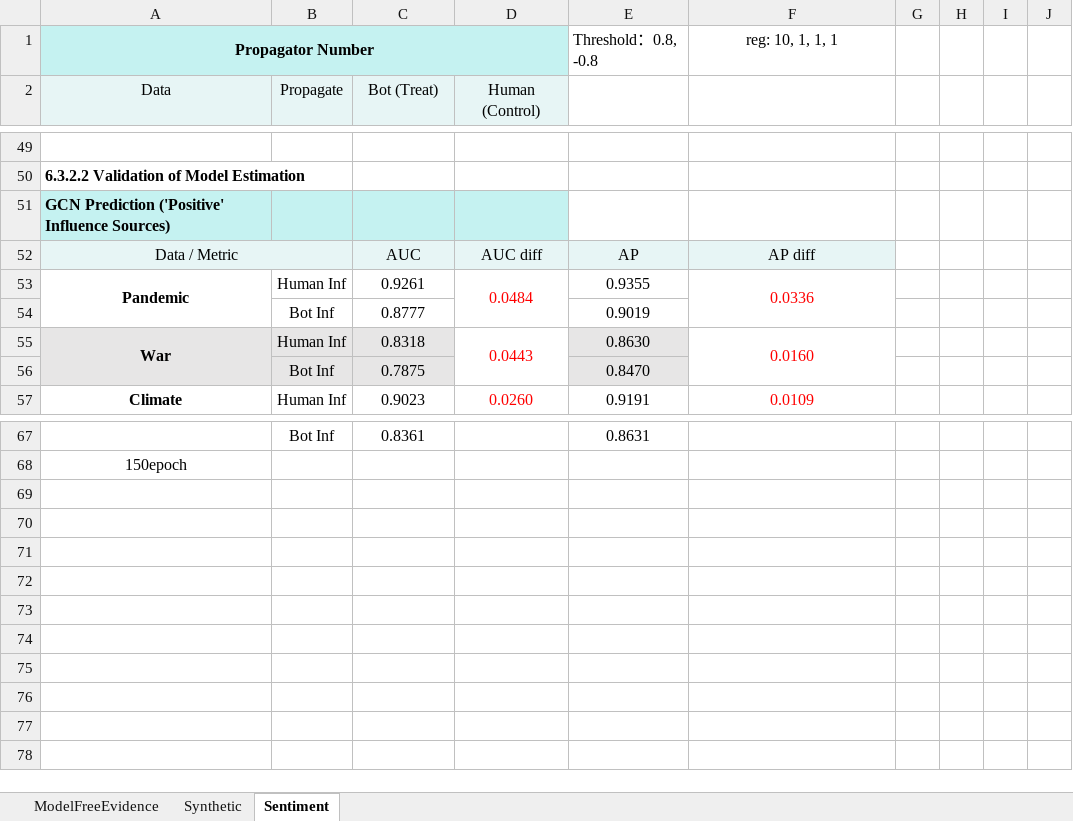
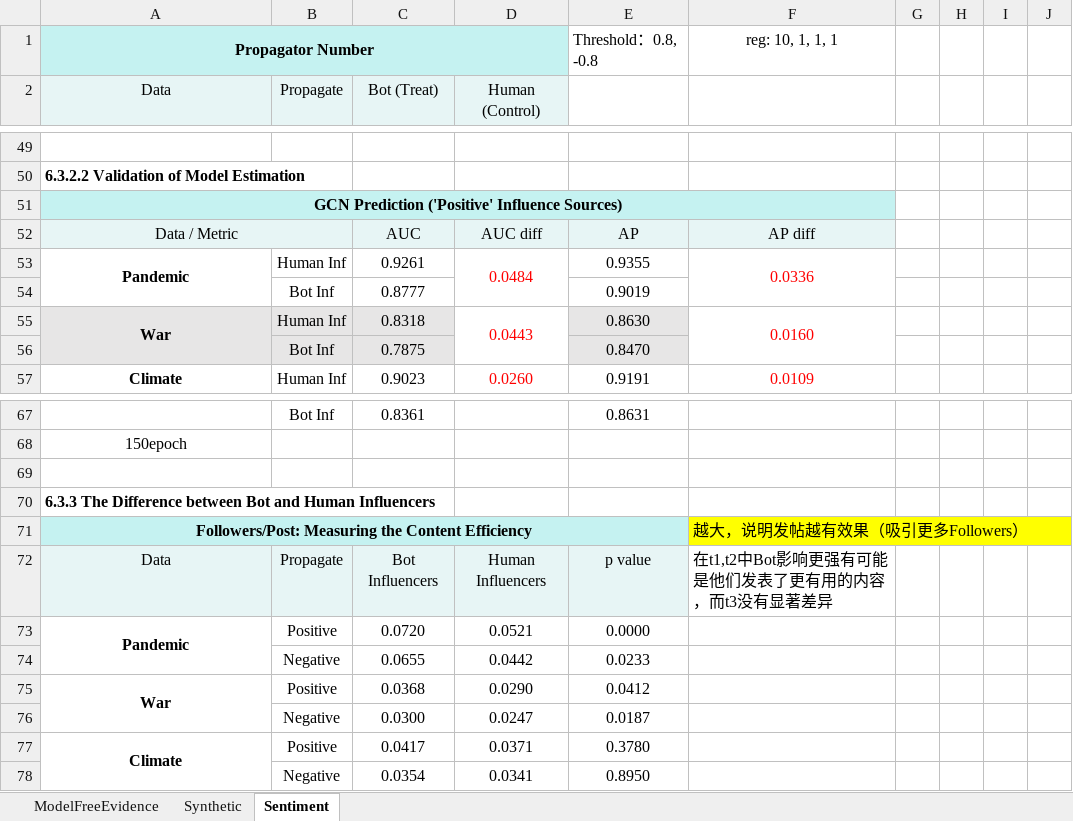
Before and after one commit to ZaccWu/botImpact, an Excel workbook: dataAnalysis.xlsx, sheet Sentiment, drawn as a sheet; only a part is shown, gaps mark what is left out; values as stored, in another font and other column widths than the file's, no borders; the diff covers the shown part only; the diff names each change by its address in the sheet, - before the commit and + after, or states it on an @@ line.

```diff
--- a/dataAnalysis.xlsx (sheet Sentiment)
+++ b/dataAnalysis.xlsx (sheet Sentiment)
-A51 alignment: left
+A51 alignment: center
+A51:F51 merged
-E51:F51 fill: none
+E51:F51 fill: #C5F2F1
+row 69: (empty)
+row 70: 6.3.3 The Difference between Bot and Human Influencers
+row 71: Followers/Post: Measuring the Content Efficiency |  |  |  |  | 越大，说明发帖越有效果（吸引更多Followers）
+row 72: Data | Propagate | Bot Influencers | Human Influencers | p value | 在t1,t2中Bot影响更强有可能是他们发表了更有用的内容，而t3没有显著差异
+row 73: Pandemic | Positive | 0.0720 | 0.0521 | 0.0000
+row 74:  | Negative | 0.0655 | 0.0442 | 0.0233
+row 75: War | Positive | 0.0368 | 0.0290 | 0.0412
+row 76:  | Negative | 0.0300 | 0.0247 | 0.0187
+row 77: Climate | Positive | 0.0417 | 0.0371 | 0.3780
+row 78:  | Negative | 0.0354 | 0.0341 | 0.8950
```
Also changed, not shown: 14 added rows, 14 removed rows, 33 edited cells, cell formats and merged cells elsewhere in this sheet, 1 other file.
